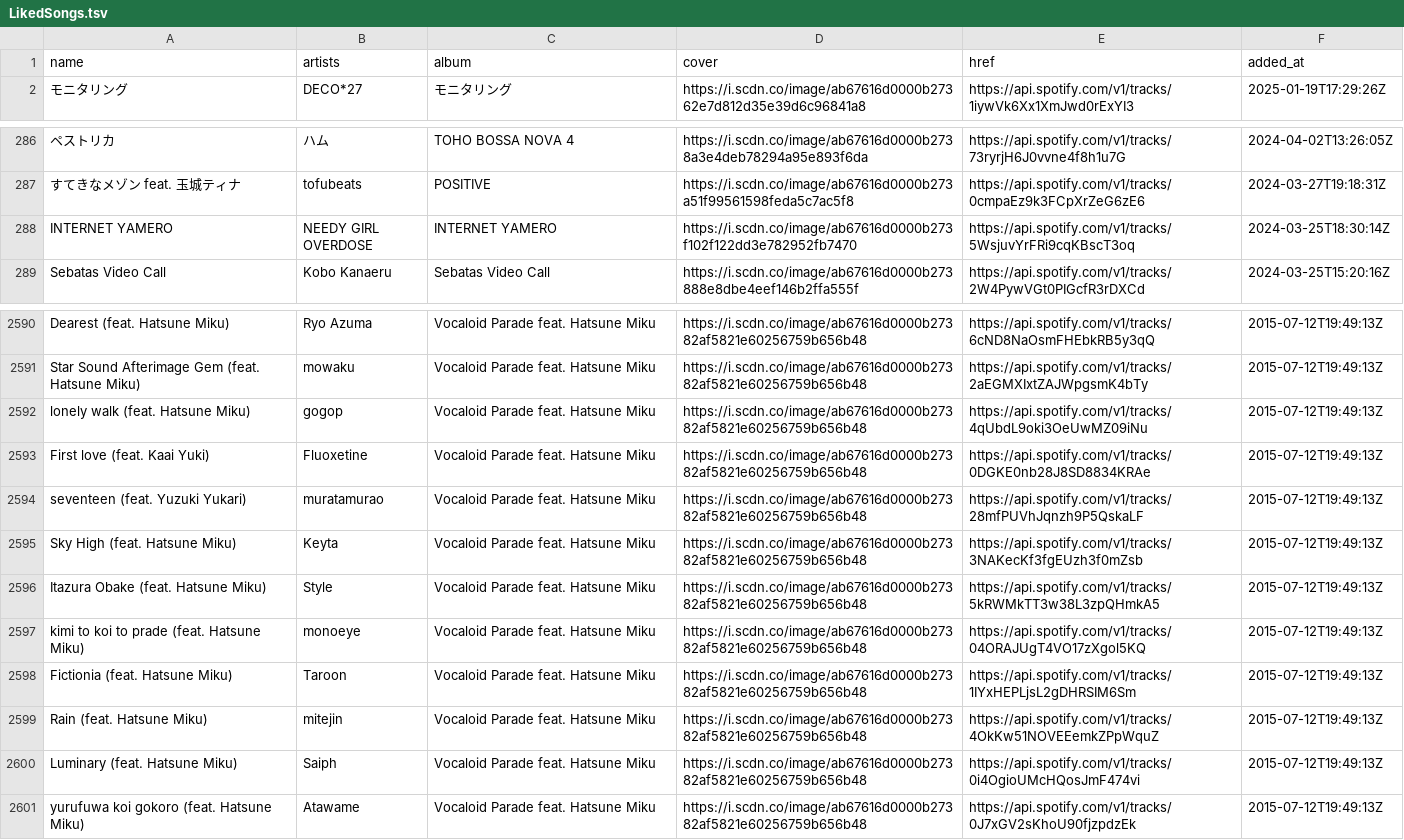
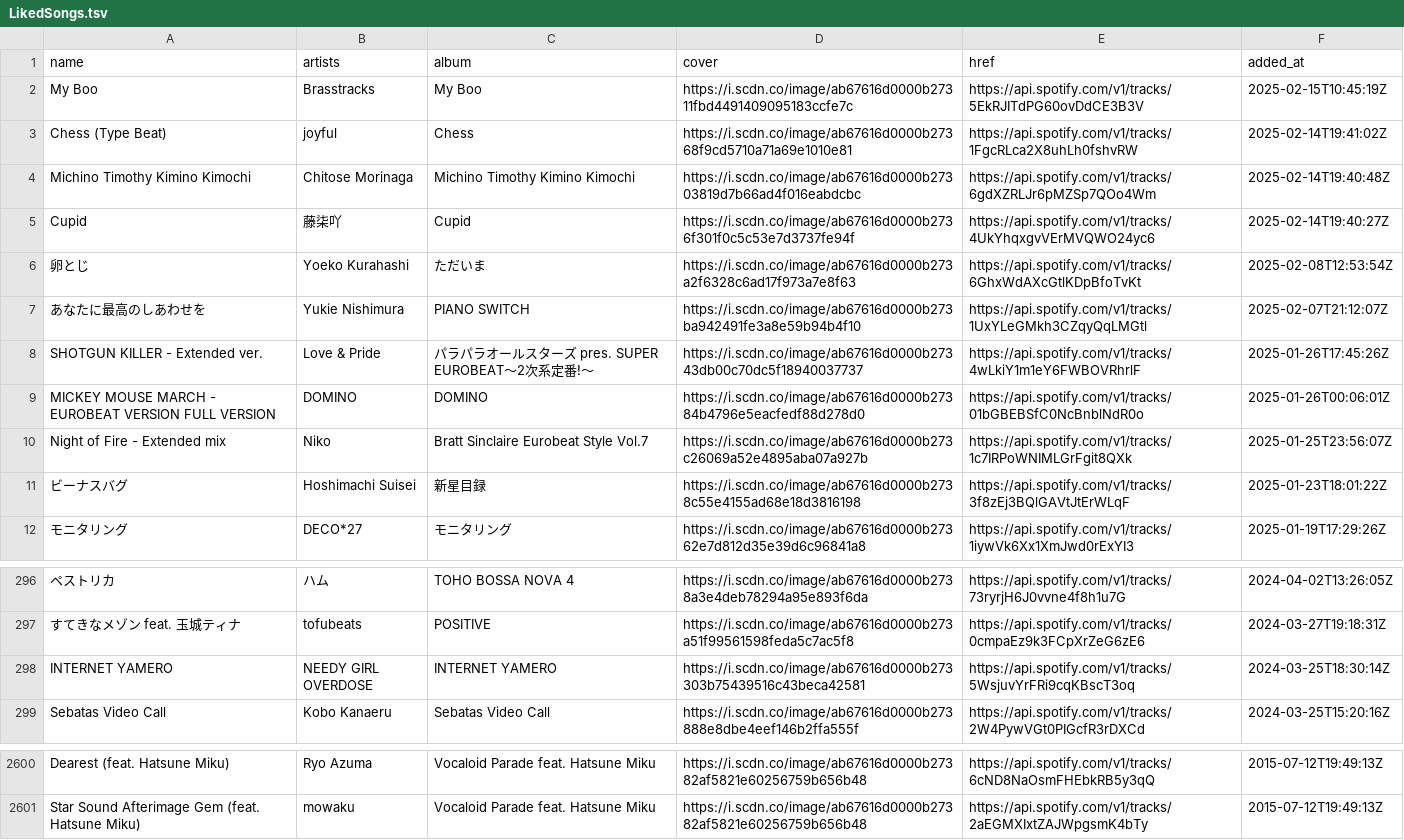
Before and after one commit to nyok/MySpotifyLikedSongs, a TSV file: LikedSongs/LikedSongs.tsv, drawn as a sheet; only a part is shown, gaps mark what is left out; removed rows and columns are numbered as before the commit, all else as after; the diff covers the shown part only; the diff names each change by its address in the sheet, - before the commit and + after, or states it on an @@ line.

Commit message:
New songs (Automatic update)

```diff
--- a/LikedSongs/LikedSongs.tsv
+++ b/LikedSongs/LikedSongs.tsv
+row 2: My Boo | Brasstracks | My Boo | https://i.scdn.co/image/ab67616d0000b27311fbd4491409095183ccfe7c | https://api.spotify.com/v1/tracks/5EkRJITdPG60ovDdCE3B3V | 2025-02-15T10:45:19Z
+row 3: Chess (Type Beat) | joyful | Chess | https://i.scdn.co/image/ab67616d0000b27368f9cd5710a71a69e1010e81 | https://api.spotify.com/v1/tracks/1FgcRLca2X8uhLh0fshvRW | 2025-02-14T19:41:02Z
+row 4: Michino Timothy Kimino Kimochi | Chitose Morinaga | Michino Timothy Kimino Kimochi | https://i.scdn.co/image/ab67616d0000b27303819d7b66ad4f016eabdcbc | https://api.spotify.com/v1/tracks/6gdXZRLJr6pMZSp7QOo4Wm | 2025-02-14T19:40:48Z
+row 5: Cupid | 藤柒吖 | Cupid | https://i.scdn.co/image/ab67616d0000b2736f301f0c5c53e7d3737fe94f | https://api.spotify.com/v1/tracks/4UkYhqxgvVErMVQWO24yc6 | 2025-02-14T19:40:27Z
+row 6: 卵とじ | Yoeko Kurahashi | ただいま | https://i.scdn.co/image/ab67616d0000b273a2f6328c6ad17f973a7e8f63 | https://api.spotify.com/v1/tracks/6GhxWdAXcGtlKDpBfoTvKt | 2025-02-08T12:53:54Z
+row 7: あなたに最高のしあわせを | Yukie Nishimura | PIANO SWITCH | https://i.scdn.co/image/ab67616d0000b273ba942491fe3a8e59b94b4f10 | https://api.spotify.com/v1/tracks/1UxYLeGMkh3CZqyQqLMGtl | 2025-02-07T21:12:07Z
+row 8: SHOTGUN KILLER - Extended ver. | Love & Pride | パラパラオールスターズ pres. SUPER EUROBEAT〜2次系定番!〜 | https://i.scdn.co/image/ab67616d0000b27343db00c70dc5f18940037737 | https://api.spotify.com/v1/tracks/4wLkiY1m1eY6FWBOVRhrlF | 2025-01-26T17:45:26Z
+row 9: MICKEY MOUSE MARCH - EUROBEAT VERSION FULL VERSION | DOMINO | DOMINO | https://i.scdn.co/image/ab67616d0000b27384b4796e5eacfedf88d278d0 | https://api.spotify.com/v1/tracks/01bGBEBSfC0NcBnblNdR0o | 2025-01-26T00:06:01Z
+row 10: Night of Fire - Extended mix | Niko | Bratt Sinclaire Eurobeat Style Vol.7 | https://i.scdn.co/image/ab67616d0000b273c26069a52e4895aba07a927b | https://api.spotify.com/v1/tracks/1c7IRPoWNIMLGrFgit8QXk | 2025-01-25T23:56:07Z
+row 11: ビーナスバグ | Hoshimachi Suisei | 新星目録 | https://i.scdn.co/image/ab67616d0000b2738c55e4155ad68e18d3816198 | https://api.spotify.com/v1/tracks/3f8zEj3BQlGAVtJtErWLqF | 2025-01-23T18:01:22Z
-D298 (cover): https://i.scdn.co/image/ab67616d0000b273f102f122dd3e782952fb7470
+D298 (cover): https://i.scdn.co/image/ab67616d0000b273303b75439516c43beca42581
-row 2592: lonely walk (feat. Hatsune Miku) | gogop | Vocaloid Parade feat. Hatsune Miku | https://i.scdn.co/image/ab67616d0000b27382af5821e60256759b656b48 | https://api.spotify.com/v1/tracks/4qUbdL9oki3OeUwMZ09iNu | 2015-07-12T19:49:13Z
-row 2593: First love (feat. Kaai Yuki) | Fluoxetine | Vocaloid Parade feat. Hatsune Miku | https://i.scdn.co/image/ab67616d0000b27382af5821e60256759b656b48 | https://api.spotify.com/v1/tracks/0DGKE0nb28J8SD8834KRAe | 2015-07-12T19:49:13Z
-row 2594: seventeen (feat. Yuzuki Yukari) | muratamurao | Vocaloid Parade feat. Hatsune Miku | https://i.scdn.co/image/ab67616d0000b27382af5821e60256759b656b48 | https://api.spotify.com/v1/tracks/28mfPUVhJqnzh9P5QskaLF | 2015-07-12T19:49:13Z
-row 2595: Sky High (feat. Hatsune Miku) | Keyta | Vocaloid Parade feat. Hatsune Miku | https://i.scdn.co/image/ab67616d0000b27382af5821e60256759b656b48 | https://api.spotify.com/v1/tracks/3NAKecKf3fgEUzh3f0mZsb | 2015-07-12T19:49:13Z
-row 2596: Itazura Obake (feat. Hatsune Miku) | Style | Vocaloid Parade feat. Hatsune Miku | https://i.scdn.co/image/ab67616d0000b27382af5821e60256759b656b48 | https://api.spotify.com/v1/tracks/5kRWMkTT3w38L3zpQHmkA5 | 2015-07-12T19:49:13Z
-row 2597: kimi to koi to prade (feat. Hatsune Miku) | monoeye | Vocaloid Parade feat. Hatsune Miku | https://i.scdn.co/image/ab67616d0000b27382af5821e60256759b656b48 | https://api.spotify.com/v1/tracks/04ORAJUgT4VO17zXgol5KQ | 2015-07-12T19:49:13Z
-row 2598: Fictionia (feat. Hatsune Miku) | Taroon | Vocaloid Parade feat. Hatsune Miku | https://i.scdn.co/image/ab67616d0000b27382af5821e60256759b656b48 | https://api.spotify.com/v1/tracks/1IYxHEPLjsL2gDHRSIM6Sm | 2015-07-12T19:49:13Z
-row 2599: Rain (feat. Hatsune Miku) | mitejin | Vocaloid Parade feat. Hatsune Miku | https://i.scdn.co/image/ab67616d0000b27382af5821e60256759b656b48 | https://api.spotify.com/v1/tracks/4OkKw51NOVEEemkZPpWquZ | 2015-07-12T19:49:13Z
-row 2600: Luminary (feat. Hatsune Miku) | Saiph | Vocaloid Parade feat. Hatsune Miku | https://i.scdn.co/image/ab67616d0000b27382af5821e60256759b656b48 | https://api.spotify.com/v1/tracks/0i4OgioUMcHQosJmF474vi | 2015-07-12T19:49:13Z
-row 2601: yurufuwa koi gokoro (feat. Hatsune Miku) | Atawame | Vocaloid Parade feat. Hatsune Miku | https://i.scdn.co/image/ab67616d0000b27382af5821e60256759b656b48 | https://api.spotify.com/v1/tracks/0J7xGV2sKhoU90fjzpdzEk | 2015-07-12T19:49:13Z
```
Also changed, not shown: 6 edited cells elsewhere in this file.
